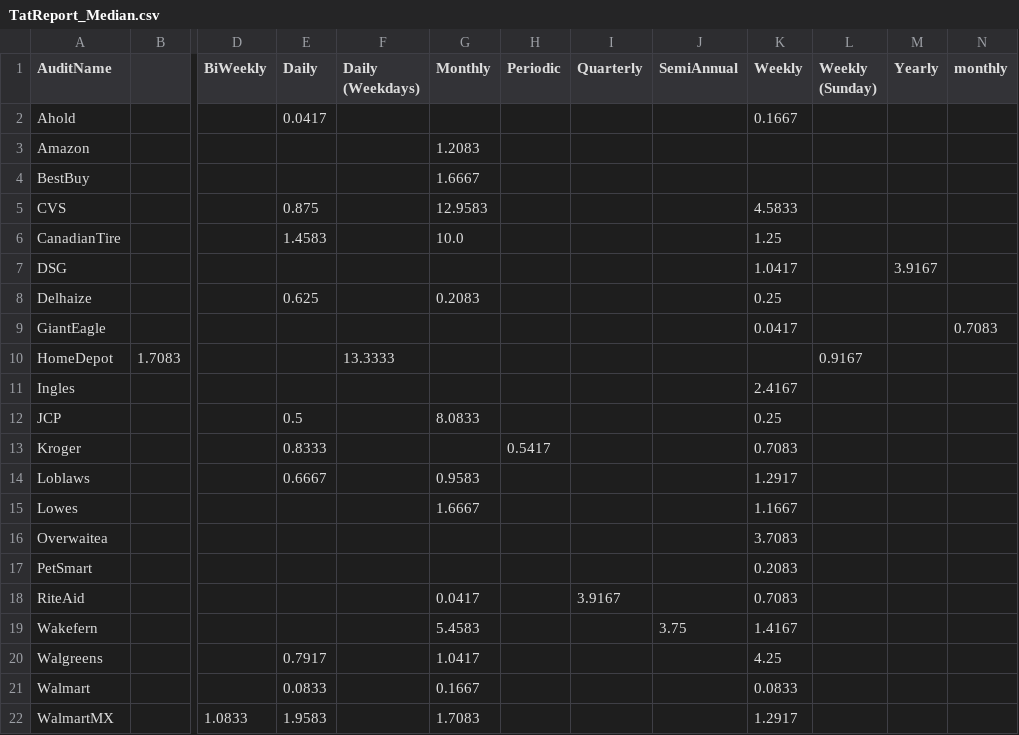
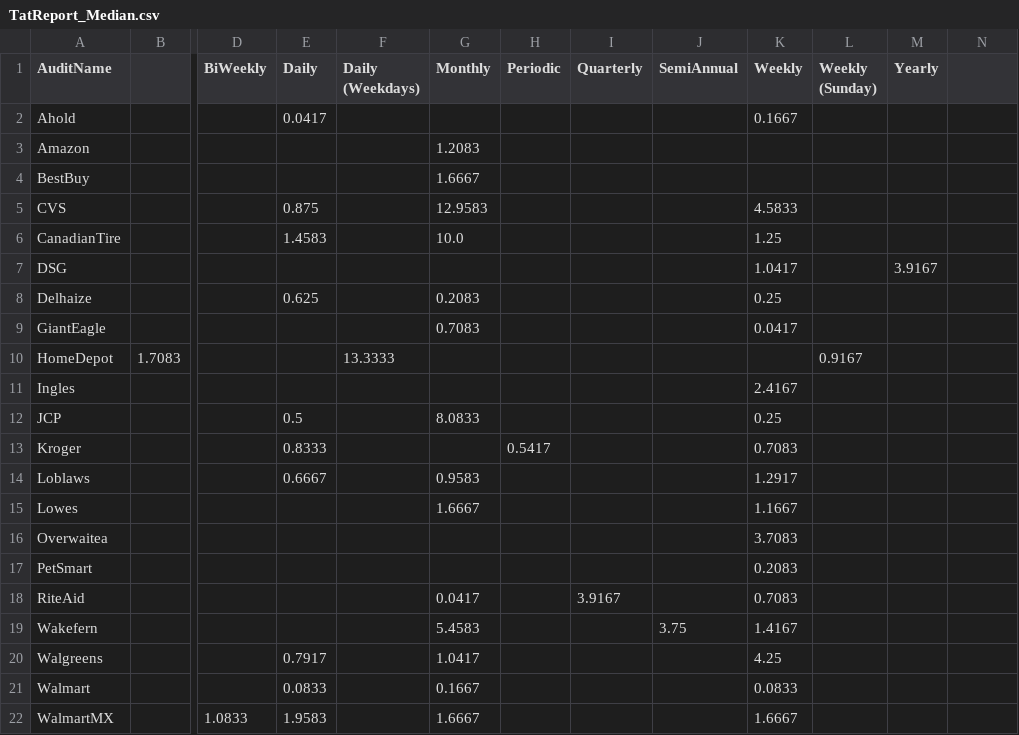
Before and after one commit to MeePks/TatReport, a CSV file: TatReport_Median.csv, drawn as a sheet; only a part is shown, gaps mark what is left out; the diff names each change by its address in the sheet, - before the commit and + after, or states it on an @@ line.

```diff
--- a/TatReport_Median.csv
+++ b/TatReport_Median.csv
-N1: monthly
+N1: (empty)
-G9 (Monthly): (empty)
+G9 (Monthly): 0.7083
-N9: 0.7083
+N9: (empty)
-G22 (Monthly): 1.7083
+G22 (Monthly): 1.6667
-K22 (Weekly): 1.2917
+K22 (Weekly): 1.6667
```
Also changed, not shown: TatReport.csv, TatReportDetails.csv, 5 other files.
